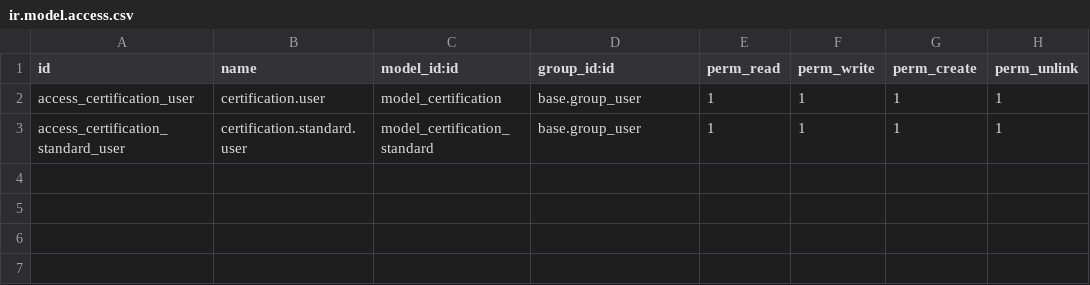
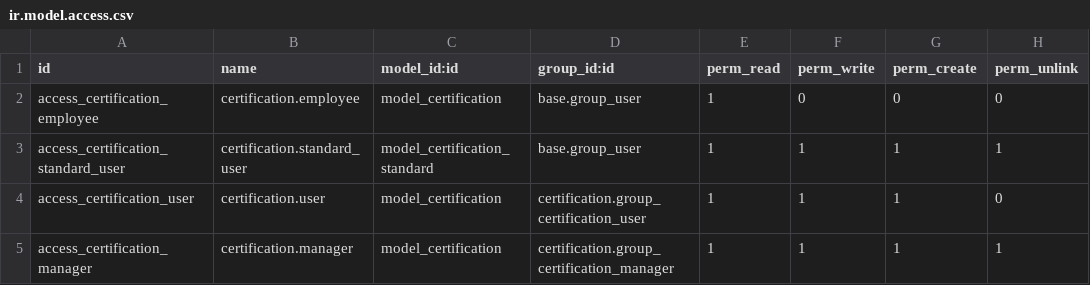
Before and after one commit to mucahitaz/odoo-training-tr, a CSV file: certification/security/ir.model.access.csv, drawn as a sheet.

```diff
--- a/certification/security/ir.model.access.csv
+++ b/certification/security/ir.model.access.csv
@@ -1,3 +1,5 @@
 id,name,model_id:id,group_id:id,perm_read,perm_write,perm_create,perm_unlink
-access_certification_user,certification.user,model_certification,base.group_user,1,1,1,1
-access_certification_standard_user,certification.standard.user,model_certification_standard,base.group_user,1,1,1,1
+access_certification_employee,certification.employee,model_certification,base.group_user,1,0,0,0
+access_certification_standard_user,certification.standard_user,model_certification_standard,base.group_user,1,1,1,1
+access_certification_user,certification.user,model_certification,certification.group_certification_user,1,1,1,0
+access_certification_manager,certification.manager,model_certification,certification.group_certification_manager,1,1,1,1
```
Also changed, not shown: 7 other files.
